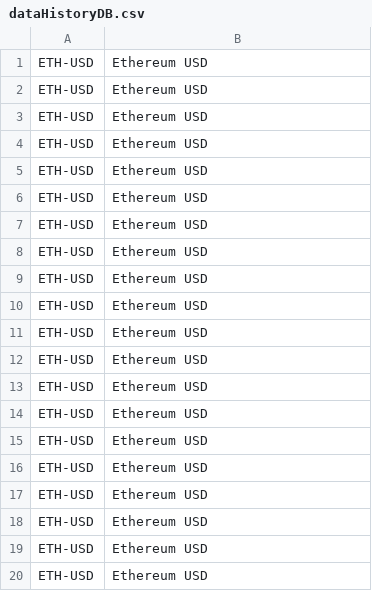
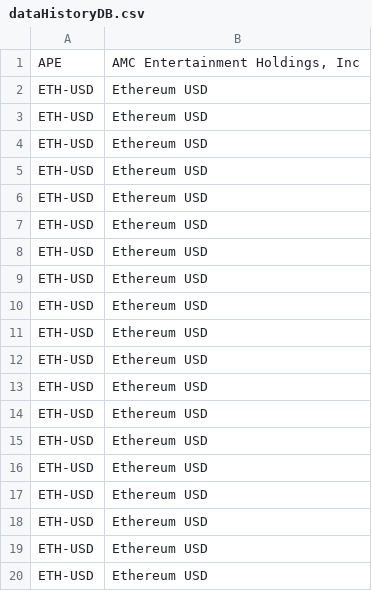
Before and after one commit to MrVannu/MagikMarket, a CSV file: src/main/resources/dataHistoryDB.csv, drawn as a sheet; removed rows and columns are numbered as before the commit, all else as after; the diff names each change by its address in the sheet, - before the commit and + after, or states it on an @@ line.

```diff
--- a/src/main/resources/dataHistoryDB.csv
+++ b/src/main/resources/dataHistoryDB.csv
-row 1: ETH-USD | Ethereum USD
+row 1: APE | AMC Entertainment Holdings, Inc
```
Also changed, not shown: 3 other files.
